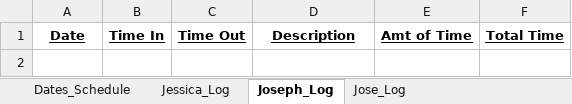
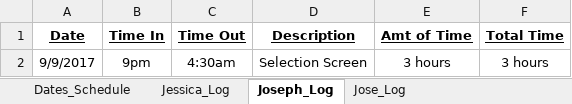
Before and after one commit to jmoreno1221/lipid-lator, an Excel workbook: DatesAndSchedule.xlsx, sheet Joseph_Log, drawn as a sheet; values as stored, in another font and other column widths than the file's, no borders; the diff names each change by its address in the sheet, - before the commit and + after, or states it on an @@ line.

Commit message:
Selection Screen

```diff
--- a/DatesAndSchedule.xlsx (sheet Joseph_Log)
+++ b/DatesAndSchedule.xlsx (sheet Joseph_Log)
+row 2: 9/9/2017 | 9pm | 4:30am | Selection Screen | 3 hours | 3 hours
```
Also changed, not shown: 7 other files.
